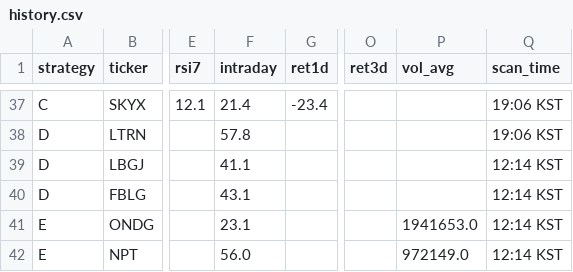
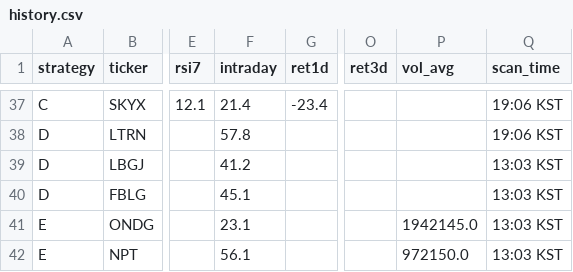
Before and after one commit to jayc950807/surge-scanner, a CSV file: data/history.csv, drawn as a sheet; only a part is shown, gaps mark what is left out; the diff names each change by its address in the sheet, - before the commit and + after, or states it on an @@ line.

```diff
--- a/data/history.csv
+++ b/data/history.csv
-F39 (intraday): 41.1
+F39 (intraday): 41.2
-Q39:Q42 (scan_time): 12:14 KST
+Q39:Q42 (scan_time): 13:03 KST
-F40 (intraday): 43.1
+F40 (intraday): 45.1
-P41 (vol_avg): 1941653.0
+P41 (vol_avg): 1942145.0
-F42 (intraday): 56.0
+F42 (intraday): 56.1
-P42 (vol_avg): 972149.0
+P42 (vol_avg): 972150.0
```
Also changed, not shown: data/signal_2026-03-30.csv, 2 other files.
